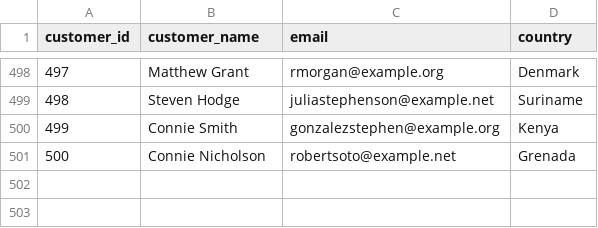
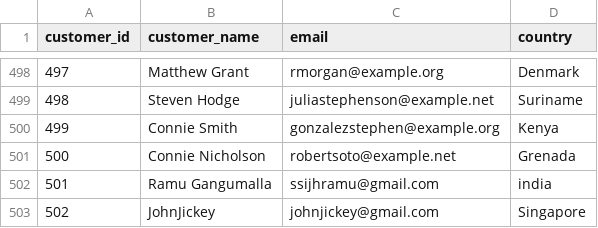
Before and after one commit to GRAMUSI016/my-csv-files, a CSV file: customers.csv, drawn as a sheet; only a part is shown, gaps mark what is left out; the diff names each change by its address in the sheet, - before the commit and + after, or states it on an @@ line.

```diff
--- a/customers.csv
+++ b/customers.csv
+row 502: 501 | Ramu Gangumalla | ssijhramu@gmail.com | india
+row 503: 502 | JohnJickey | johnjickey@gmail.com | Singapore
```
